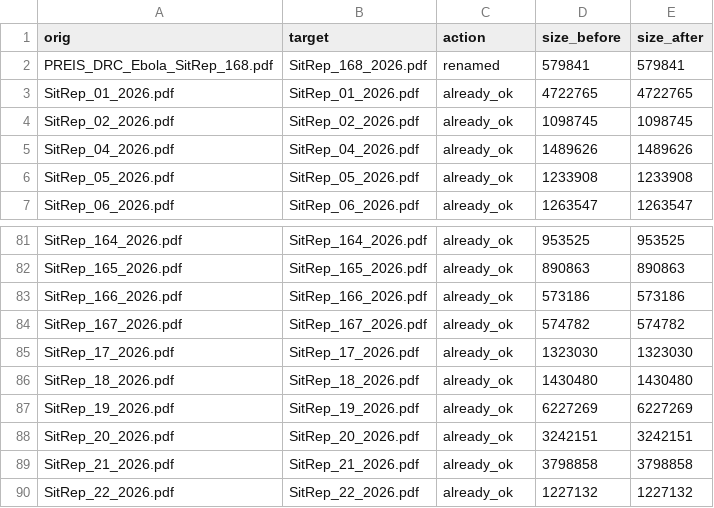
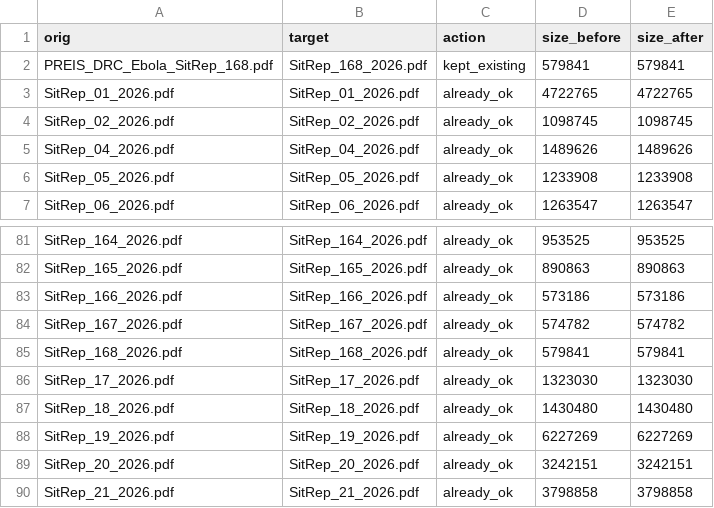
Before and after one commit to zabre-hyacinthe/PREIS_Ebola_DRC_Sitrep, a CSV file: data/logs/normalize_pdf_20261030.csv, drawn as a sheet; only a part is shown, gaps mark what is left out; the shorter side is filled out with more unchanged rows.

```diff
--- a/data/logs/normalize_pdf_20261030.csv
+++ b/data/logs/normalize_pdf_20261030.csv
@@ -1,3 +1,3 @@
 orig,target,action,size_before,size_after
-PREIS_DRC_Ebola_SitRep_168.pdf,SitRep_168_2026.pdf,renamed,579841,579841
+PREIS_DRC_Ebola_SitRep_168.pdf,SitRep_168_2026.pdf,kept_existing,579841,579841
 SitRep_01_2026.pdf,SitRep_01_2026.pdf,already_ok,4722765,4722765
@@ -84,2 +84,3 @@ SitRep_166_2026.pdf,SitRep_166_2026.pdf,already_ok,573186,573186
 SitRep_167_2026.pdf,SitRep_167_2026.pdf,already_ok,574782,574782
+SitRep_168_2026.pdf,SitRep_168_2026.pdf,already_ok,579841,579841
 SitRep_17_2026.pdf,SitRep_17_2026.pdf,already_ok,1323030,1323030
```
Also changed, not shown: data/final/sitrep_registry.csv, 3 other files.
